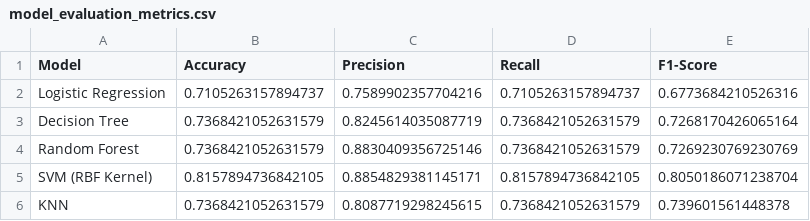
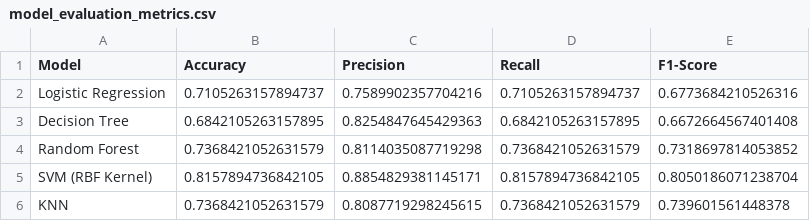
Before and after one commit to nitinkoberoii/Data-Analytics-Visualization, a CSV file: model_evaluation_metrics.csv, drawn as a sheet.

```diff
--- a/model_evaluation_metrics.csv
+++ b/model_evaluation_metrics.csv
@@ -2,4 +2,4 @@ Model,Accuracy,Precision,Recall,F1-Score
 Logistic Regression,0.7105263157894737,0.7589902357704216,0.7105263157894737,0.6773684210526316
-Decision Tree,0.7368421052631579,0.8245614035087719,0.7368421052631579,0.7268170426065164
-Random Forest,0.7368421052631579,0.8830409356725146,0.7368421052631579,0.7269230769230769
+Decision Tree,0.6842105263157895,0.8254847645429363,0.6842105263157895,0.6672664567401408
+Random Forest,0.7368421052631579,0.8114035087719298,0.7368421052631579,0.7318697814053852
 SVM (RBF Kernel),0.8157894736842105,0.8854829381145171,0.8157894736842105,0.8050186071238704
```
Also changed, not shown: 1 other file.
